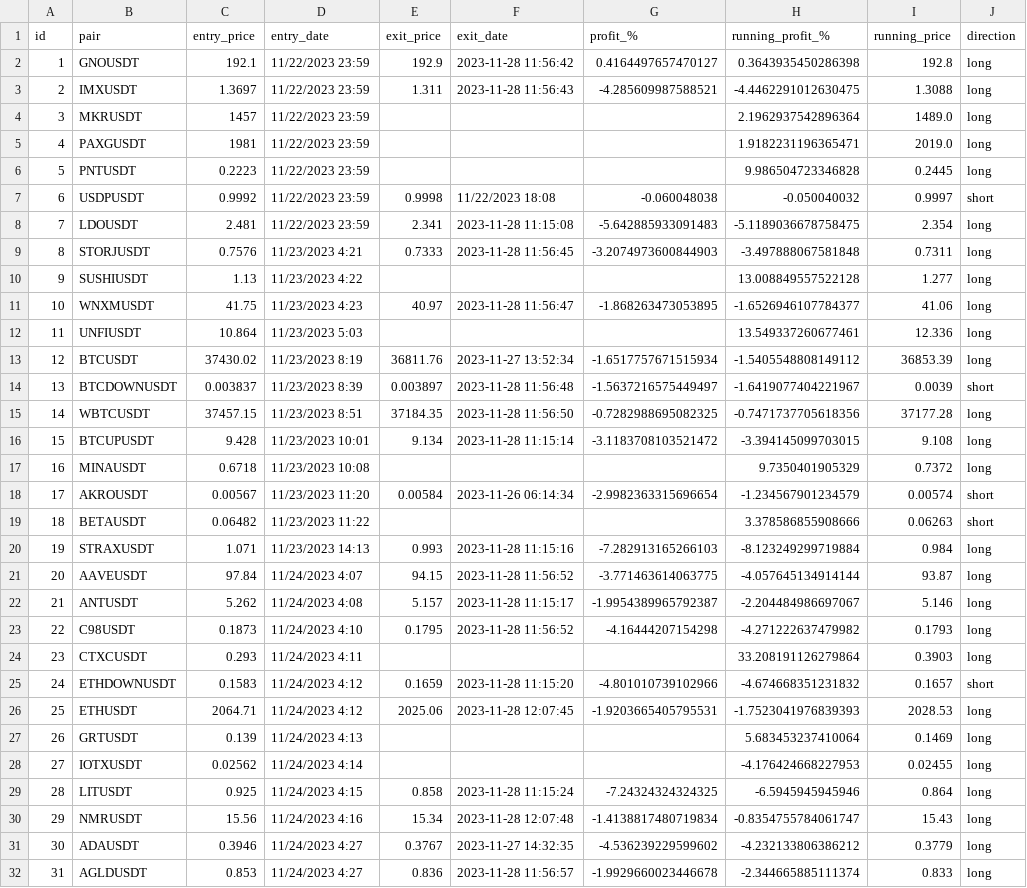
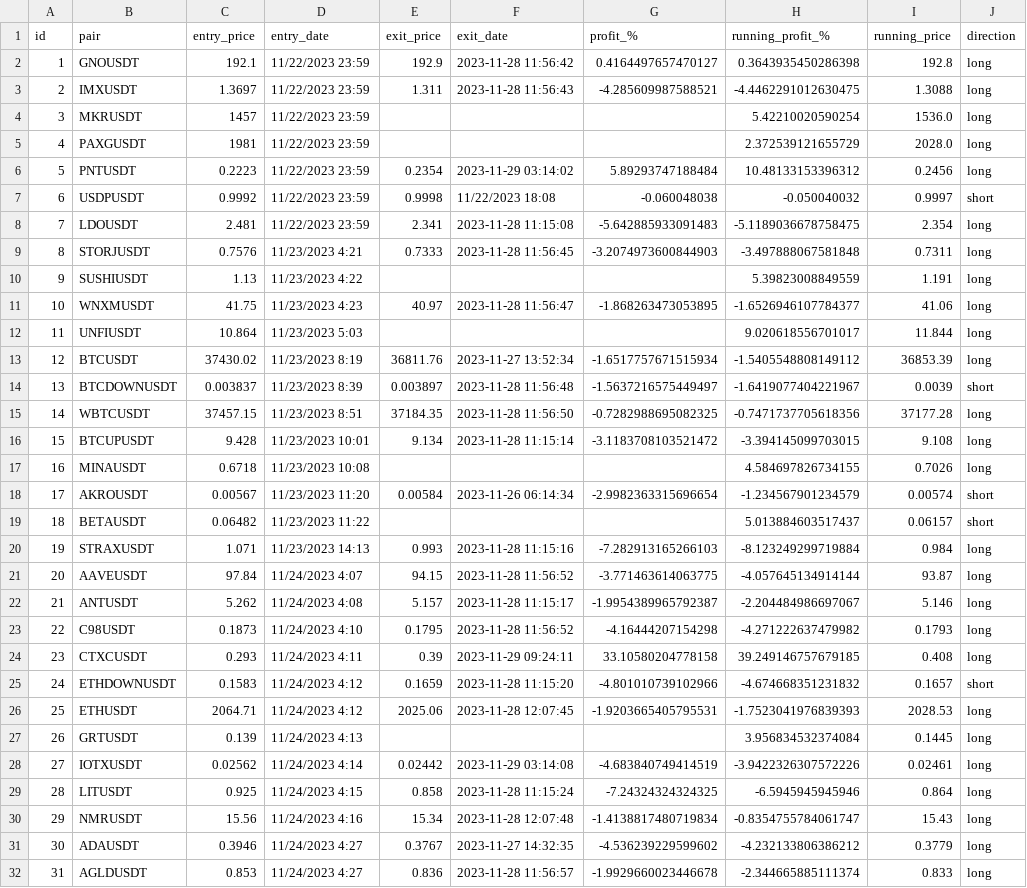
Before and after one commit to Nikita628/crypto-bot, a CSV file: transactions.csv, drawn as a sheet; only a part is shown; the diff covers the shown part only.

```diff
--- a/transactions.csv
+++ b/transactions.csv
@@ -3,5 +3,5 @@ id,pair,entry_price,entry_date,exit_price,exit_date,profit_%,running_profit_%,ru
 2,IMXUSDT,1.3697,11/22/2023 23:59,1.311,2023-11-28 11:56:43,-4.285609987588521,-4.4462291012630475,1.3088,long
-3,MKRUSDT,1457,11/22/2023 23:59,,,,2.1962937542896364,1489.0,long
-4,PAXGUSDT,1981,11/22/2023 23:59,,,,1.9182231196365471,2019.0,long
-5,PNTUSDT,0.2223,11/22/2023 23:59,,,,9.986504723346828,0.2445,long
+3,MKRUSDT,1457,11/22/2023 23:59,,,,5.42210020590254,1536.0,long
+4,PAXGUSDT,1981,11/22/2023 23:59,,,,2.372539121655729,2028.0,long
+5,PNTUSDT,0.2223,11/22/2023 23:59,0.2354,2023-11-29 03:14:02,5.89293747188484,10.48133153396312,0.2456,long
 6,USDPUSDT,0.9992,11/22/2023 23:59,0.9998,11/22/2023 18:08,-0.060048038,-0.050040032,0.9997,short
@@ -9,5 +9,5 @@ id,pair,entry_price,entry_date,exit_price,exit_date,profit_%,running_profit_%,ru
 8,STORJUSDT,0.7576,11/23/2023 4:21,0.7333,2023-11-28 11:56:45,-3.2074973600844903,-3.497888067581848,0.7311,long
-9,SUSHIUSDT,1.13,11/23/2023 4:22,,,,13.008849557522128,1.277,long
+9,SUSHIUSDT,1.13,11/23/2023 4:22,,,,5.39823008849559,1.191,long
 10,WNXMUSDT,41.75,11/23/2023 4:23,40.97,2023-11-28 11:56:47,-1.868263473053895,-1.6526946107784377,41.06,long
-11,UNFIUSDT,10.864,11/23/2023 5:03,,,,13.549337260677461,12.336,long
+11,UNFIUSDT,10.864,11/23/2023 5:03,,,,9.020618556701017,11.844,long
 12,BTCUSDT,37430.02,11/23/2023 8:19,36811.76,2023-11-27 13:52:34,-1.6517757671515934,-1.5405548808149112,36853.39,long
@@ -16,5 +16,5 @@ id,pair,entry_price,entry_date,exit_price,exit_date,profit_%,running_profit_%,ru
 15,BTCUPUSDT,9.428,11/23/2023 10:01,9.134,2023-11-28 11:15:14,-3.1183708103521472,-3.394145099703015,9.108,long
-16,MINAUSDT,0.6718,11/23/2023 10:08,,,,9.7350401905329,0.7372,long
+16,MINAUSDT,0.6718,11/23/2023 10:08,,,,4.584697826734155,0.7026,long
 17,AKROUSDT,0.00567,11/23/2023 11:20,0.00584,2023-11-26 06:14:34,-2.9982363315696654,-1.234567901234579,0.00574,short
-18,BETAUSDT,0.06482,11/23/2023 11:22,,,,3.378586855908666,0.06263,short
+18,BETAUSDT,0.06482,11/23/2023 11:22,,,,5.013884603517437,0.06157,short
 19,STRAXUSDT,1.071,11/23/2023 14:13,0.993,2023-11-28 11:15:16,-7.282913165266103,-8.123249299719884,0.984,long
@@ -23,7 +23,7 @@ id,pair,entry_price,entry_date,exit_price,exit_date,profit_%,running_profit_%,ru
 22,C98USDT,0.1873,11/24/2023 4:10,0.1795,2023-11-28 11:56:52,-4.16444207154298,-4.271222637479982,0.1793,long
-23,CTXCUSDT,0.293,11/24/2023 4:11,,,,33.208191126279864,0.3903,long
+23,CTXCUSDT,0.293,11/24/2023 4:11,0.39,2023-11-29 09:24:11,33.10580204778158,39.249146757679185,0.408,long
 24,ETHDOWNUSDT,0.1583,11/24/2023 4:12,0.1659,2023-11-28 11:15:20,-4.801010739102966,-4.674668351231832,0.1657,short
 25,ETHUSDT,2064.71,11/24/2023 4:12,2025.06,2023-11-28 12:07:45,-1.9203665405795531,-1.7523041976839393,2028.53,long
-26,GRTUSDT,0.139,11/24/2023 4:13,,,,5.683453237410064,0.1469,long
-27,IOTXUSDT,0.02562,11/24/2023 4:14,,,,-4.176424668227953,0.02455,long
+26,GRTUSDT,0.139,11/24/2023 4:13,,,,3.956834532374084,0.1445,long
+27,IOTXUSDT,0.02562,11/24/2023 4:14,0.02442,2023-11-29 03:14:08,-4.683840749414519,-3.9422326307572226,0.02461,long
 28,LITUSDT,0.925,11/24/2023 4:15,0.858,2023-11-28 11:15:24,-7.24324324324325,-6.5945945945946,0.864,long
```
Also changed, not shown: 4 added rows and 48 edited cells elsewhere in this file, 1 other file.
